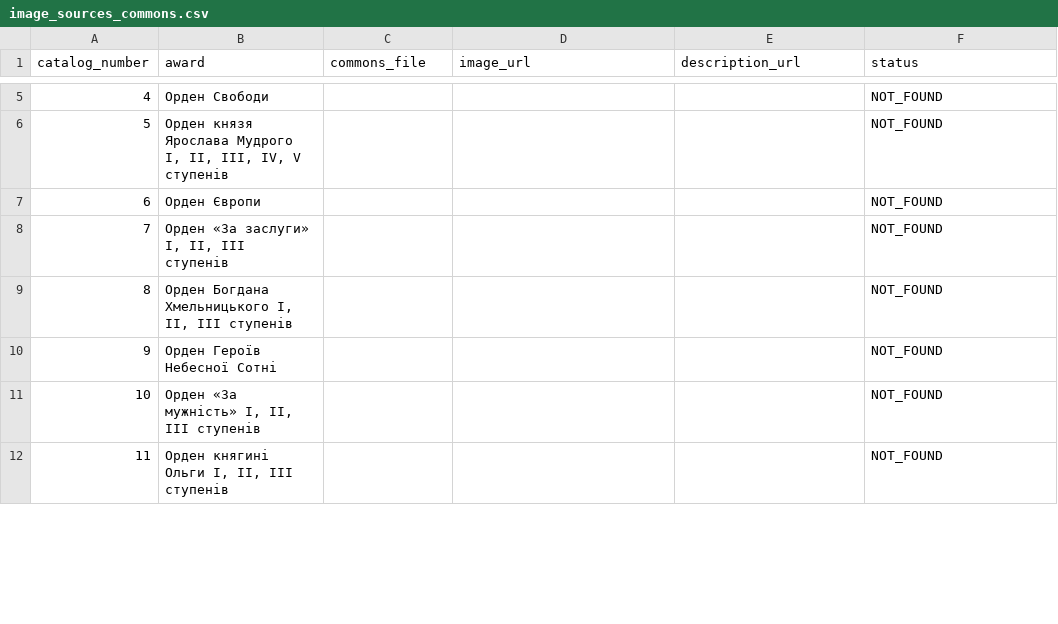
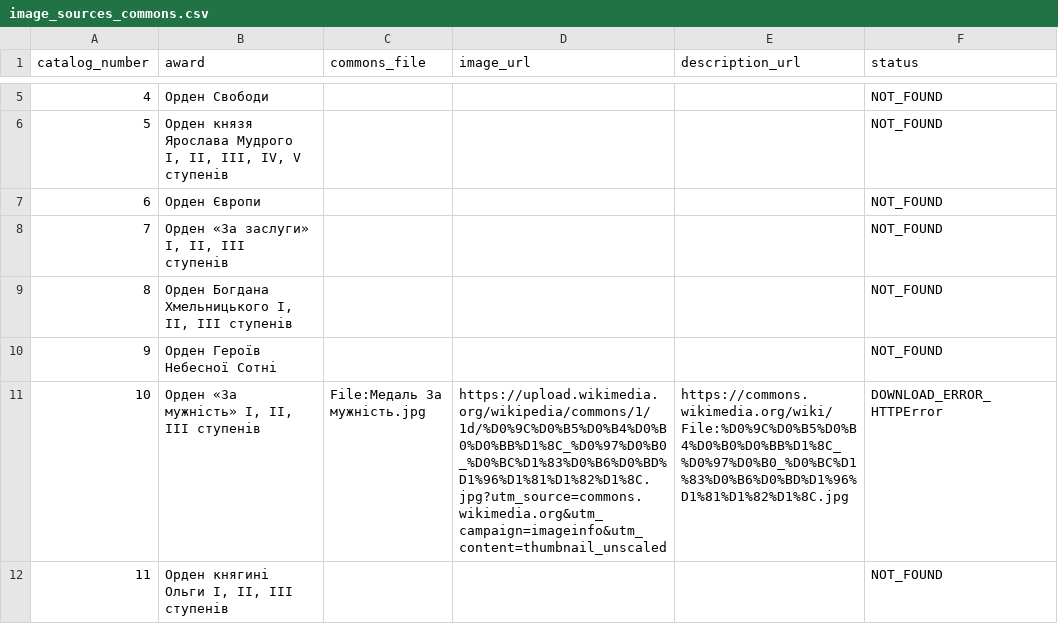
Before and after one commit to kolemasakar/AI_general, a CSV file: awards-ukraine/image_sources_commons.csv, drawn as a sheet; only a part is shown, gaps mark what is left out; the diff covers the shown part only.

```diff
--- a/awards-ukraine/image_sources_commons.csv
+++ b/awards-ukraine/image_sources_commons.csv
@@ -10,3 +10,3 @@ catalog_number,award,commons_file,image_url,description_url,status
 9,Орден Героїв Небесної Сотні,,,,NOT_FOUND
-10,"Орден «За мужність» I, II, III ступенів",,,,NOT_FOUND
+10,"Орден «За мужність» I, II, III ступенів",File:Медаль За мужність.jpg,https://upload.wikimedia.org/wikipedia/commons/1/1d/%D0%9C%D0%B5%D0%B4%D0%B0%D0%BB%D1%8C_%D0%97%D0%B0_%D0%BC%D1%83%D0%B6%D0%BD%D1%96%D1%81%D1%82%D1%8C.jpg?utm_source=commons.wikimedia.org&utm_campaign=imageinfo&utm_content=thumbnail_unscaled,https://commons.wikimedia.org/wiki/File:%D0%9C%D0%B5%D0%B4%D0%B0%D0%BB%D1%8C_%D0%97%D0%B0_%D0%BC%D1%83%D0%B6%D0%BD%D1%96%D1%81%D1%82%D1%8C.jpg,DOWNLOAD_ERROR_HTTPError
 11,"Орден княгині Ольги I, II, III ступенів",,,,NOT_FOUND
```
Also changed, not shown: 28 edited cells elsewhere in this file, awards-ukraine/image_sources_wikipedia.csv, 4 other files.
